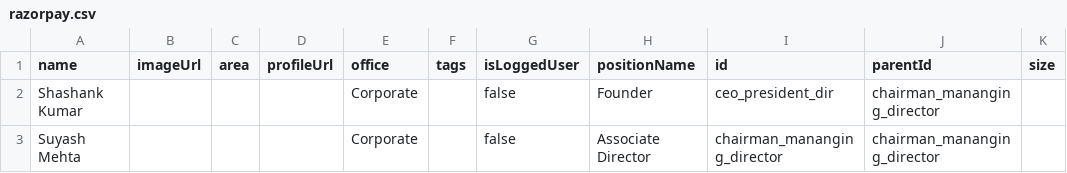
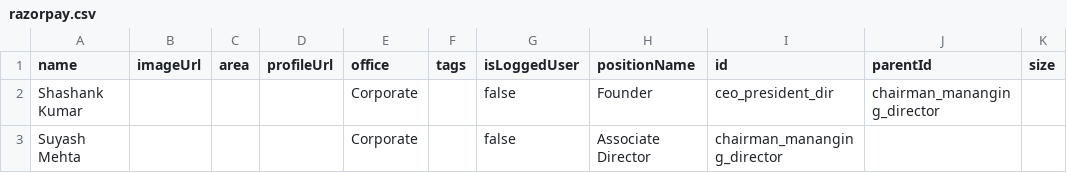
Before and after one commit to suyashmehta11/orgchartcsv, a CSV file: razorpay.csv, drawn as a sheet.

Commit message:
Update razorpay.csv

```diff
--- a/razorpay.csv
+++ b/razorpay.csv
@@ -2,2 +2,2 @@ name,imageUrl,area,profileUrl,office,tags,isLoggedUser,positionName,id,parentId,
 Shashank Kumar,,,,Corporate,,false,Founder,ceo_president_dir,chairman_mananging_director,
-Suyash Mehta,,,,Corporate,,false,Associate Director,chairman_mananging_director,chairman_mananging_director
+Suyash Mehta,,,,Corporate,,false,Associate Director,chairman_mananging_director,
```
